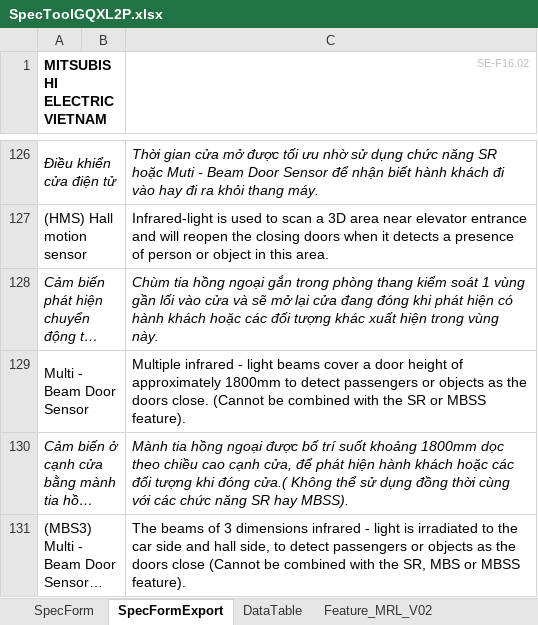
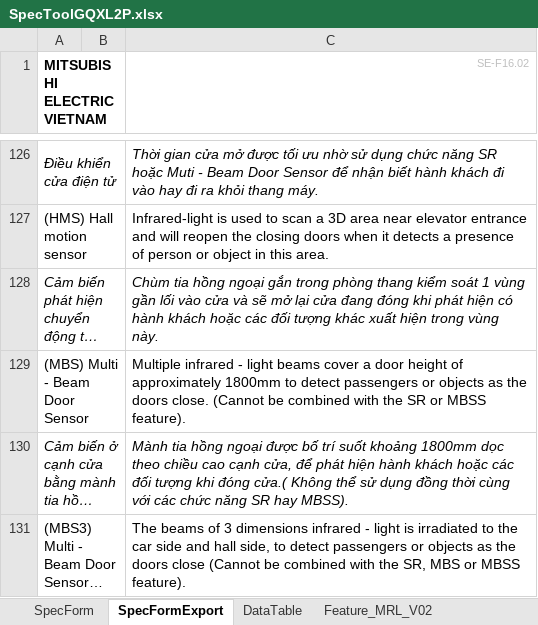
Before and after one commit to thangpham2992-svg/SPECTOOL_2026, an Excel workbook: database/SpecToolGQXL2P.xlsx, sheet SpecFormExport, drawn as a sheet; only a part is shown, gaps mark what is left out; long unchanged cells end in …; values as stored, in another font and other column widths than the file's, no borders; charts and pictures not drawn; the diff names each change by its address in the sheet, - before the commit and + after, or states it on an @@ line.

```diff
--- a/database/SpecToolGQXL2P.xlsx (sheet SpecFormExport)
+++ b/database/SpecToolGQXL2P.xlsx (sheet SpecFormExport)
-A129 (MITSUBISHI ELECTRIC VIETNAM): Multi - Beam Door Sensor
+A129 (MITSUBISHI ELECTRIC VIETNAM): (MBS) Multi - Beam Door Sensor
```
Also changed, not shown: sheet DataTable, sheet Feature_MRL_V02, sheet SpecForm, hidden cells, database/SpecToolGXLM2P.xlsx, 10 other files.
